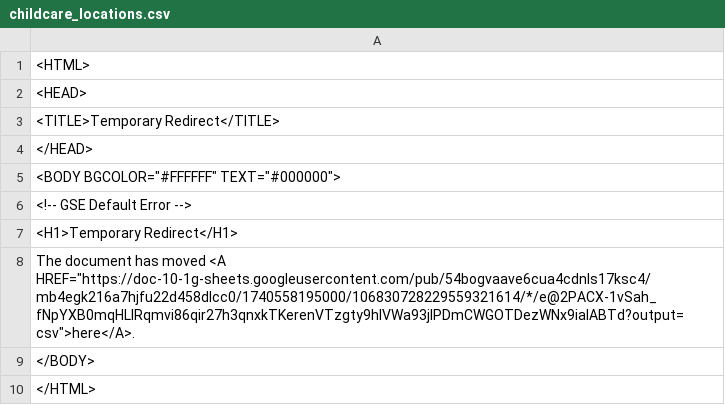
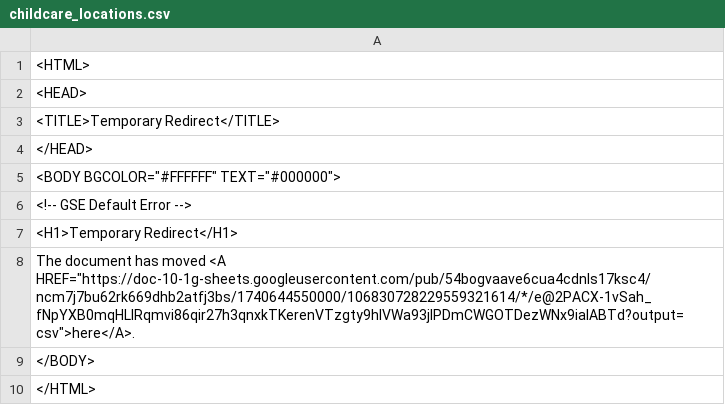
Before and after one commit to Cantaloupe2/github-action-csv-update-demo, a CSV file: data/childcare_locations.csv, drawn as a sheet.

```diff
--- a/data/childcare_locations.csv
+++ b/data/childcare_locations.csv
@@ -7,3 +7,3 @@
 <H1>Temporary Redirect</H1>
-The document has moved <A HREF="https://doc-10-1g-sheets.googleusercontent.com/pub/54bogvaave6cua4cdnls17ksc4/mb4egk216a7hjfu22d458dlcc0/1740558195000/106830728229559321614/*/e@2PACX-1vSah_fNpYXB0mqHLIRqmvi86qir27h3qnxkTKerenVTzgty9hlVWa93jlPDmCWGOTDezWNx9iaIABTd?output=csv">here</A>.
+The document has moved <A HREF="https://doc-10-1g-sheets.googleusercontent.com/pub/54bogvaave6cua4cdnls17ksc4/ncm7j7bu62rk669dhb2atfj3bs/1740644550000/106830728229559321614/*/e@2PACX-1vSah_fNpYXB0mqHLIRqmvi86qir27h3qnxkTKerenVTzgty9hlVWa93jlPDmCWGOTDezWNx9iaIABTd?output=csv">here</A>.
 </BODY>
```
